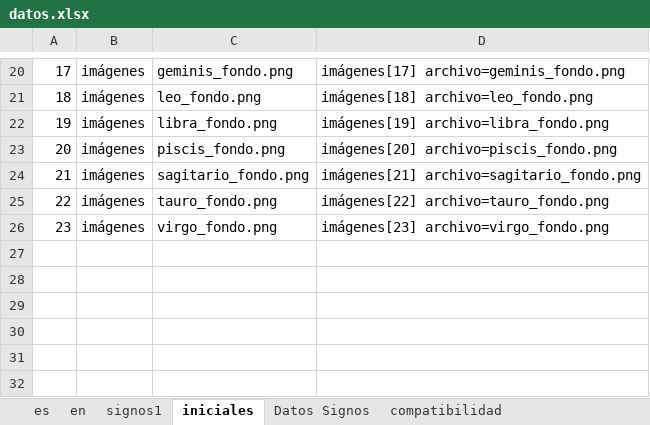
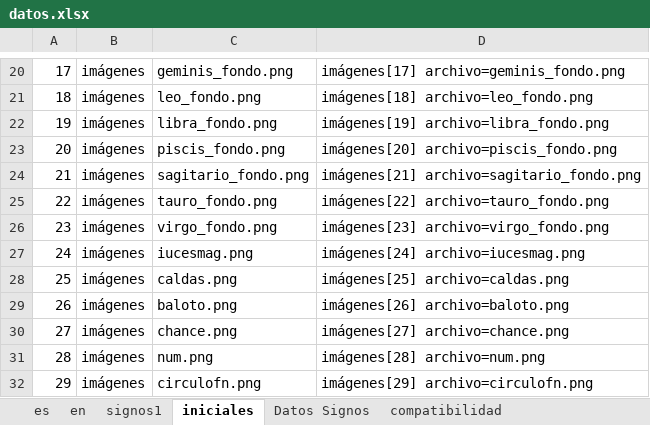
Before and after one commit to itanortega/prototipo2, an Excel workbook: documentos/datos.xlsx, sheet iniciales, drawn as a sheet; only a part is shown, gaps mark what is left out; values as stored, in another font and other column widths than the file's, no borders; the diff names each change by its address in the sheet, - before the commit and + after, or states it on an @@ line.

```diff
--- a/documentos/datos.xlsx (sheet iniciales)
+++ b/documentos/datos.xlsx (sheet iniciales)
+row 27: 24 | imágenes | iucesmag.png | imágenes[24] archivo=iucesmag.png
+row 28: 25 | imágenes | caldas.png | imágenes[25] archivo=caldas.png
+row 29: 26 | imágenes | baloto.png | imágenes[26] archivo=baloto.png
+row 30: 27 | imágenes | chance.png | imágenes[27] archivo=chance.png
+row 31: 28 | imágenes | num.png | imágenes[28] archivo=num.png
+row 32: 29 | imágenes | circulofn.png | imágenes[29] archivo=circulofn.png
```
Also changed, not shown: sheet diario, sheet signos1, formulas that keep their value, 2 other files.
